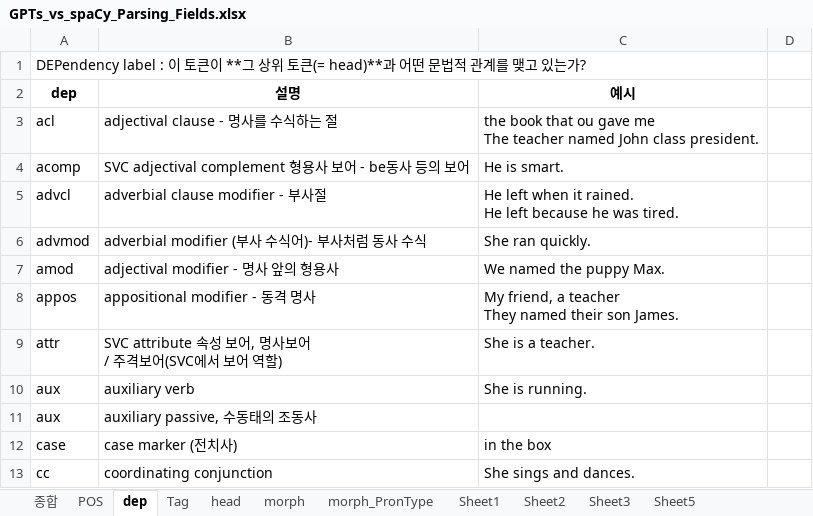
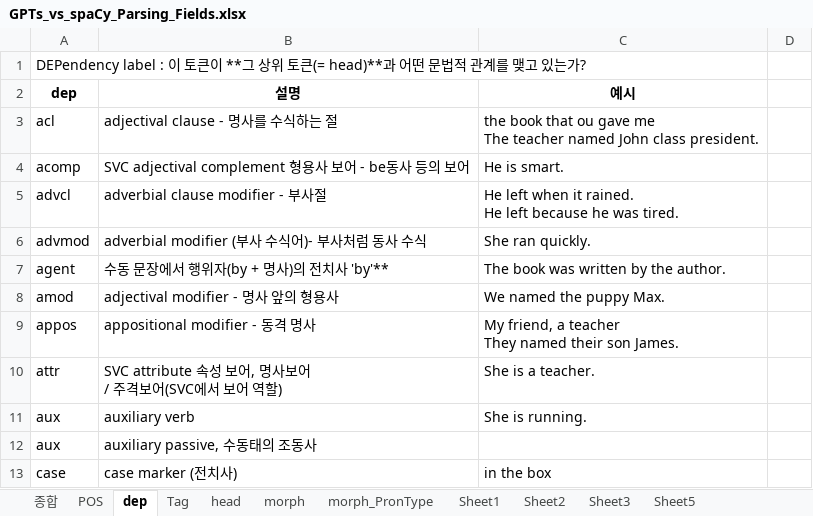
Before and after one commit to DrawEnglish/drawenglish-api, an Excel workbook: GPTs_vs_spaCy_Parsing_Fields.xlsx, sheet dep, drawn as a sheet; only a part is shown; the shorter side is filled out with more unchanged rows; values as stored, in another font and other column widths than the file's, no borders; the diff names each change by its address in the sheet, - before the commit and + after, or states it on an @@ line.

```diff
--- a/GPTs_vs_spaCy_Parsing_Fields.xlsx (sheet dep)
+++ b/GPTs_vs_spaCy_Parsing_Fields.xlsx (sheet dep)
+row 7: agent | 수동 문장에서 행위자(by + 명사)의 전치사 'by'** | The book was written by the author.
```
Also changed, not shown: sheet POS, 1 other file.
